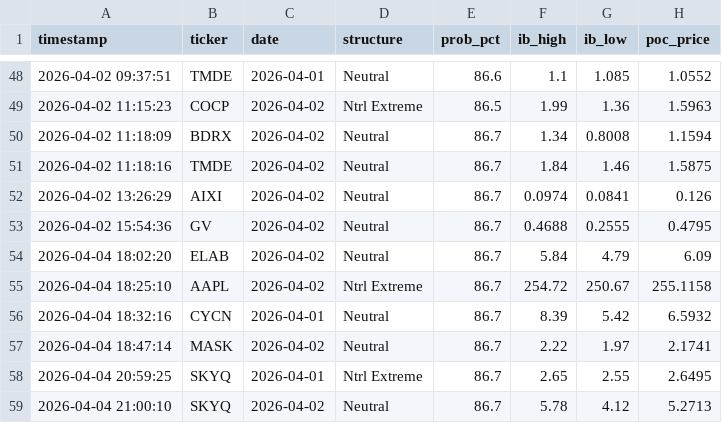
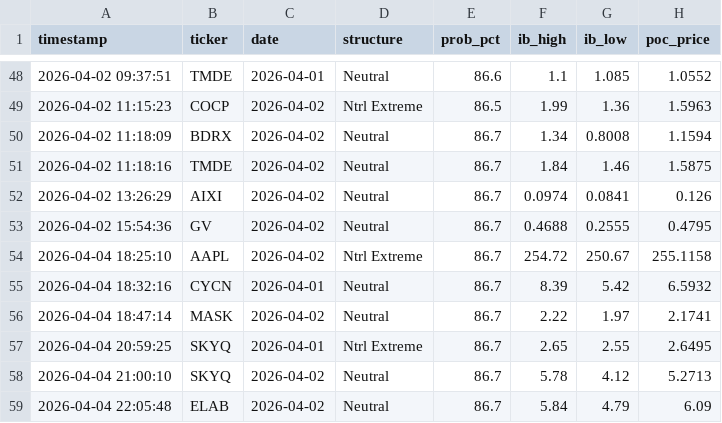
Before and after one commit to rickeybev3-afk/edgeiq, a CSV file: high_conviction_log.csv, drawn as a sheet; only a part is shown, gaps mark what is left out.

```diff
--- a/high_conviction_log.csv
+++ b/high_conviction_log.csv
@@ -53,3 +53,2 @@ timestamp,ticker,date,structure,prob_pct,ib_high,ib_low,poc_price
 2026-04-02 15:54:36,GV,2026-04-02,Neutral,86.7,0.4688,0.2555,0.4795
-2026-04-04 18:02:20,ELAB,2026-04-02,Neutral,86.7,5.84,4.79,6.09
 2026-04-04 18:25:10,AAPL,2026-04-02,Ntrl Extreme,86.7,254.72,250.67,255.1158
@@ -59 +58,2 @@ timestamp,ticker,date,structure,prob_pct,ib_high,ib_low,poc_price
 2026-04-04 21:00:10,SKYQ,2026-04-02,Neutral,86.7,5.78,4.12,5.2713
+2026-04-04 22:05:48,ELAB,2026-04-02,Neutral,86.7,5.84,4.79,6.09
```
